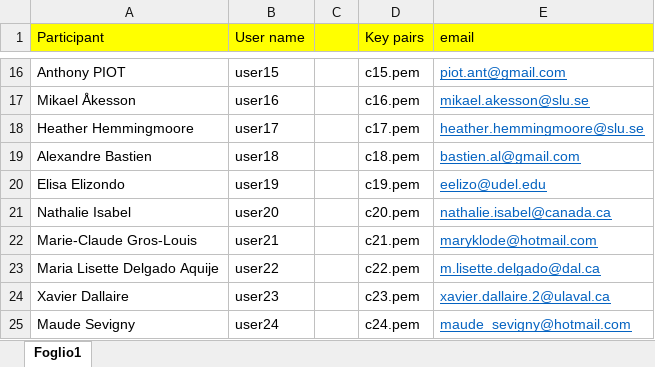
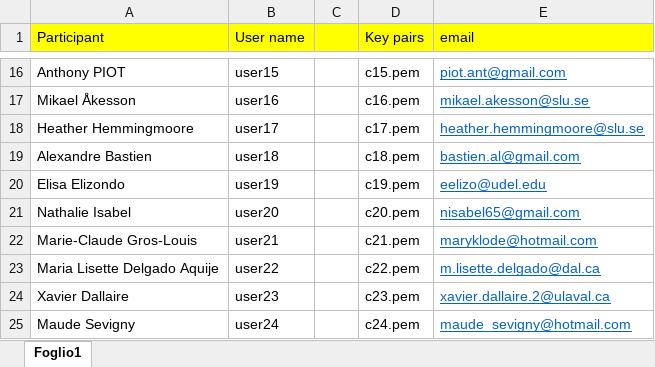
Before and after one commit to lgs85/PopGenBerlin, an Excel workbook: users and keys.xlsx, sheet Foglio1, drawn as a sheet; only a part is shown, gaps mark what is left out; values as stored, in another font and other column widths than the file's, no borders; the diff names each change by its address in the sheet, - before the commit and + after, or states it on an @@ line.

```diff
--- a/users and keys.xlsx (sheet Foglio1)
+++ b/users and keys.xlsx (sheet Foglio1)
-E21 (email): nathalie.isabel@canada.ca
+E21 (email): nisabel65@gmail.com
```
Also changed, not shown: 4 other files.
